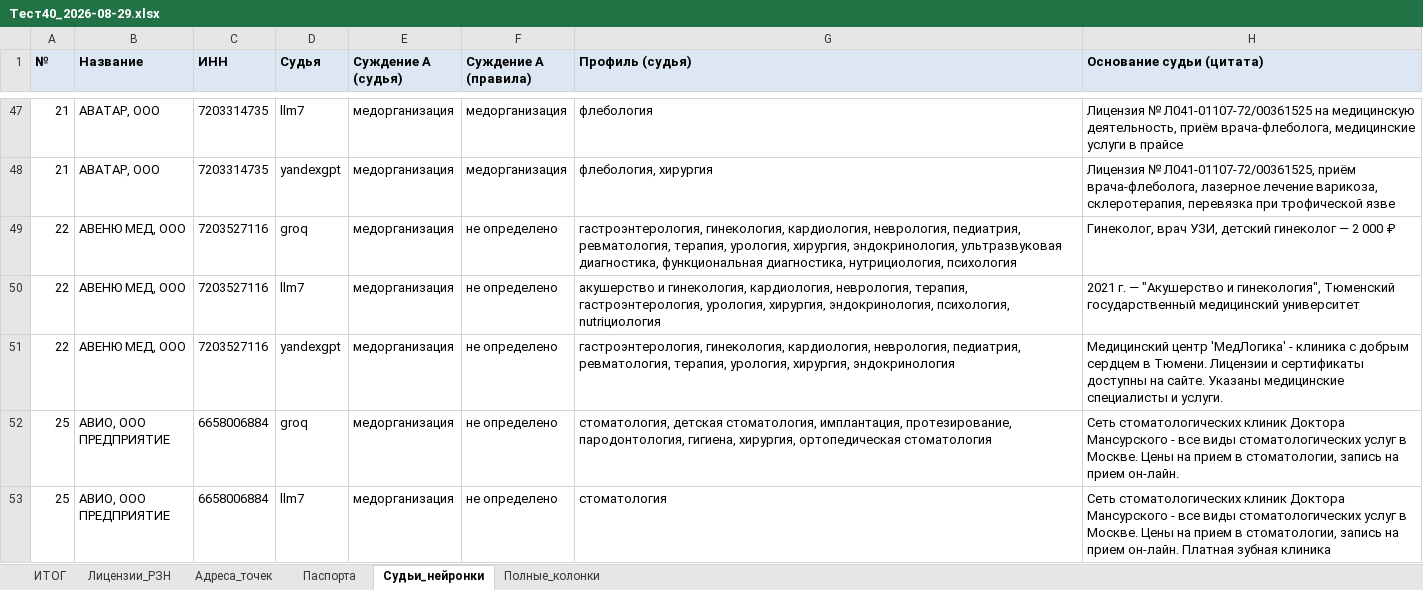
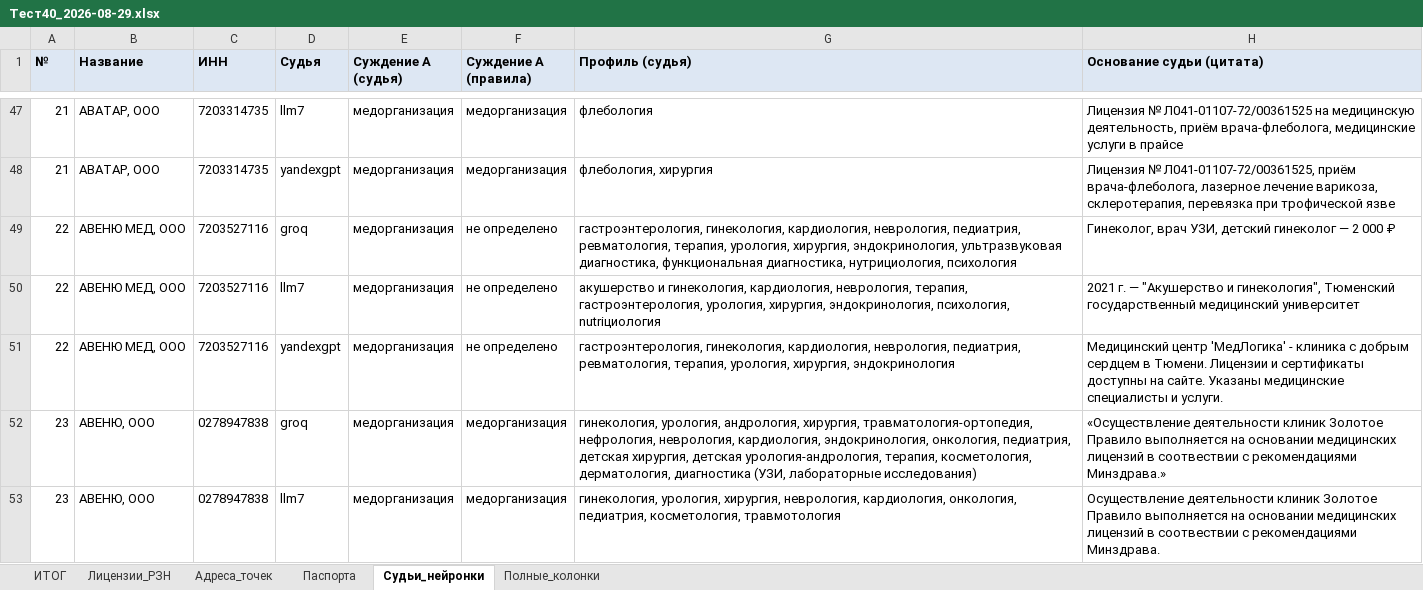
Before and after one commit to ddinnovationhub/Chistaya_kozha_research, an Excel workbook: output/Тест40_2026-08-29.xlsx, sheet Судьи_нейронки, drawn as a sheet; only a part is shown, gaps mark what is left out; the shorter side is filled out with more unchanged rows; values as stored, in another font and other column widths than the file's, no borders; the diff covers the shown part only; the diff names each change by its address in the sheet, - before the commit and + after, or states it on an @@ line.

```diff
--- a/output/Тест40_2026-08-29.xlsx (sheet Судьи_нейронки)
+++ b/output/Тест40_2026-08-29.xlsx (sheet Судьи_нейронки)
+row 52: 23 | АВЕНЮ, ООО | 0278947838 | groq | медорганизация | медорганизация | гинекология, урология, андрология, хирургия, травматология‑ортопедия, нефрология, неврология, кардиология, эндокринология, онкология, педиатрия, детская хирургия, детская урология‑андрология, терапия, косметология, дерматология, диагностика (УЗИ, лабораторные исследования) | «Осуществление деятельности клиник Золотое Правило выполняется на основании медицинских лицензий в соотвествии с рекомендациями Минздрава.»
+row 53: 23 | АВЕНЮ, ООО | 0278947838 | llm7 | медорганизация | медорганизация | гинекология, урология, хирургия, неврология, кардиология, онкология, педиатрия, косметология, травмотология | Осуществление деятельности клиник Золотое Правило выполняется на основании медицинских лицензий в соотвествии с рекомендациями Минздрава.
```
Also changed, not shown: 27 added rows elsewhere in this sheet, sheet Полные_колонки, sheet ИТОГ, sheet Паспорта, sheet Адреса_точек, 4 other files.
